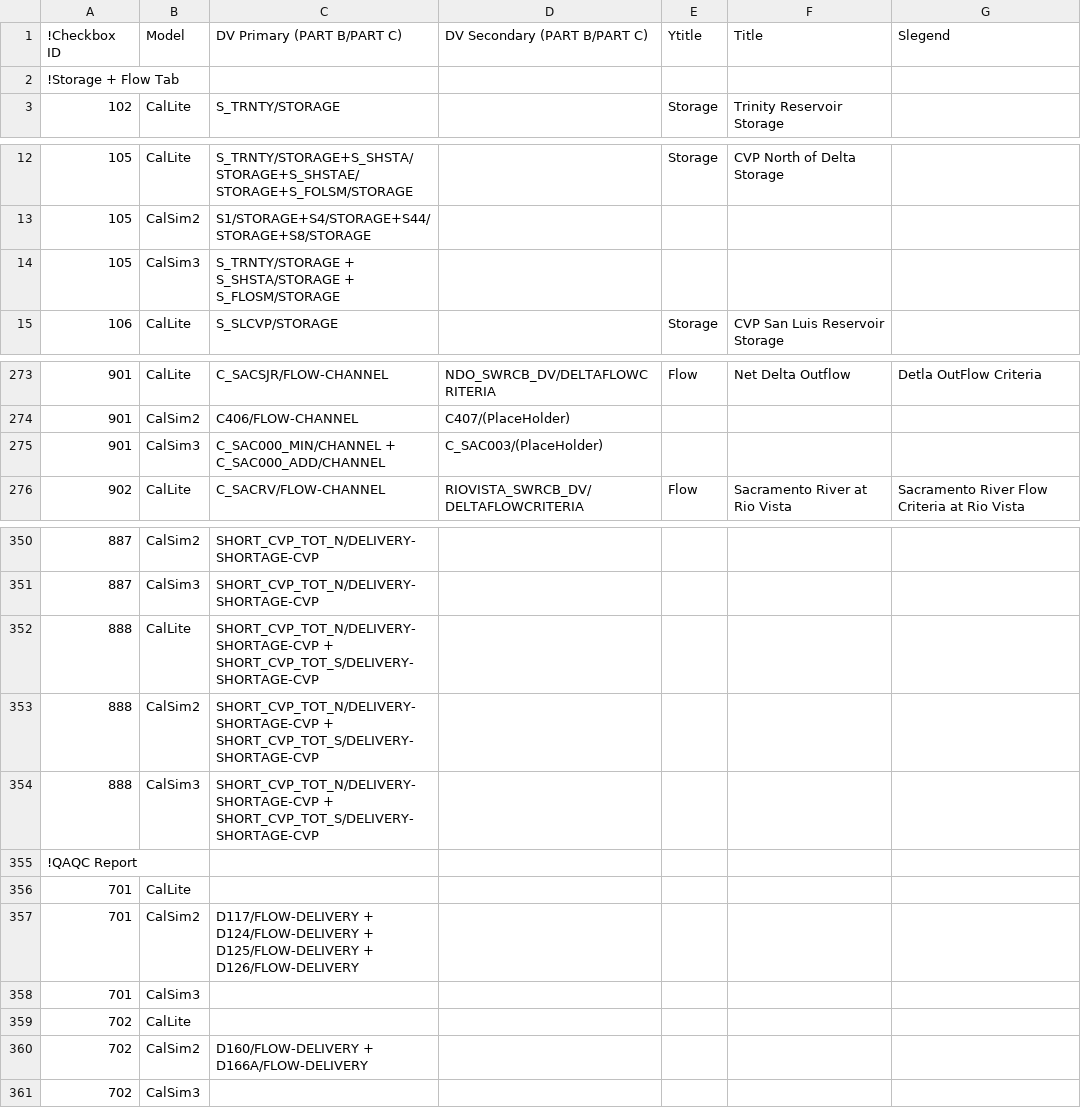
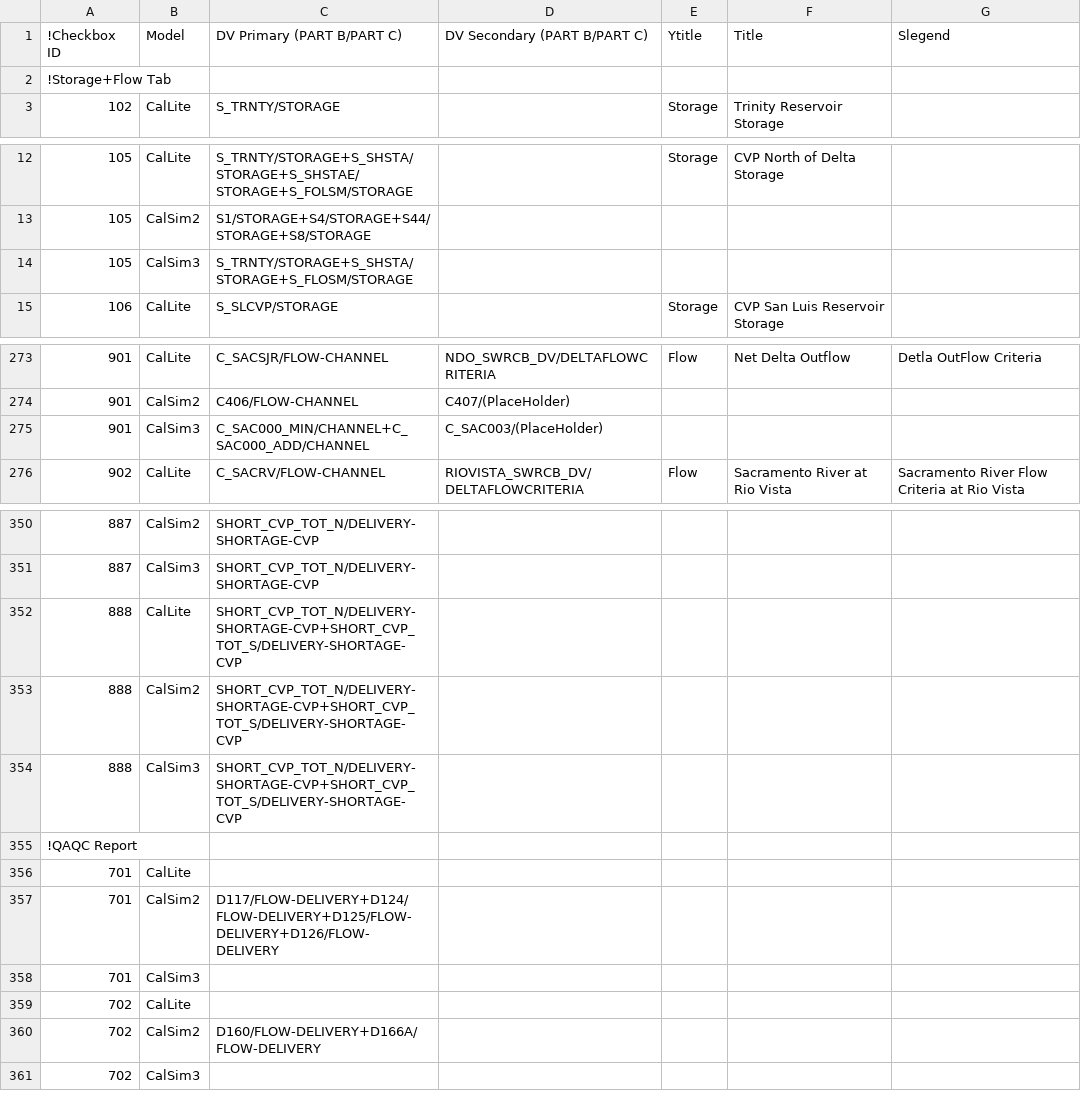
Before and after one commit to CentralValleyModeling/DWR-Enhanced-Post-Processing-Tool, a CSV file: eppt-nbui/src/main/config/GUILinks.csv, drawn as a sheet; only a part is shown, gaps mark what is left out.

Commit message:
trim addition time series so that we don't have spaces from the GUILink.csv. Also removed spaces from GUILinks.csv

```diff
--- a/eppt-nbui/src/main/config/GUILinks.csv
+++ b/eppt-nbui/src/main/config/GUILinks.csv
@@ -1,3 +1,3 @@
 !Checkbox ID,Model,DV Primary (PART B/PART C),DV Secondary (PART B/PART C),Ytitle,Title,Slegend
-!Storage + Flow Tab,,,,,,
+!Storage+Flow Tab,,,,,,
 102,CalLite,S_TRNTY/STORAGE,,Storage,Trinity Reservoir Storage,
@@ -13,3 +13,3 @@
 105,CalSim2,S1/STORAGE+S4/STORAGE+S44/STORAGE+S8/STORAGE,,,,
-105,CalSim3,S_TRNTY/STORAGE + S_SHSTA/STORAGE + S_FLOSM/STORAGE,,,,
+105,CalSim3,S_TRNTY/STORAGE+S_SHSTA/STORAGE+S_FLOSM/STORAGE,,,,
 106,CalLite,S_SLCVP/STORAGE,,Storage,CVP San Luis Reservoir Storage,
@@ -274,3 +274,3 @@
 901,CalSim2,C406/FLOW-CHANNEL,C407/(PlaceHolder),,,
-901,CalSim3,C_SAC000_MIN/CHANNEL + C_SAC000_ADD/CHANNEL,C_SAC003/(PlaceHolder),,,
+901,CalSim3,C_SAC000_MIN/CHANNEL+C_SAC000_ADD/CHANNEL,C_SAC003/(PlaceHolder),,,
 902,CalLite,C_SACRV/FLOW-CHANNEL,RIOVISTA_SWRCB_DV/DELTAFLOWCRITERIA,Flow,Sacramento River at Rio Vista,Sacramento River Flow Criteria at Rio Vista
@@ -351,11 +351,11 @@
 887,CalSim3,SHORT_CVP_TOT_N/DELIVERY-SHORTAGE-CVP,,,,
-888,CalLite,SHORT_CVP_TOT_N/DELIVERY-SHORTAGE-CVP + SHORT_CVP_TOT_S/DELIVERY-SHORTAGE-CVP,,,,
-888,CalSim2,SHORT_CVP_TOT_N/DELIVERY-SHORTAGE-CVP + SHORT_CVP_TOT_S/DELIVERY-SHORTAGE-CVP,,,,
-888,CalSim3,SHORT_CVP_TOT_N/DELIVERY-SHORTAGE-CVP + SHORT_CVP_TOT_S/DELIVERY-SHORTAGE-CVP,,,,
+888,CalLite,SHORT_CVP_TOT_N/DELIVERY-SHORTAGE-CVP+SHORT_CVP_TOT_S/DELIVERY-SHORTAGE-CVP,,,,
+888,CalSim2,SHORT_CVP_TOT_N/DELIVERY-SHORTAGE-CVP+SHORT_CVP_TOT_S/DELIVERY-SHORTAGE-CVP,,,,
+888,CalSim3,SHORT_CVP_TOT_N/DELIVERY-SHORTAGE-CVP+SHORT_CVP_TOT_S/DELIVERY-SHORTAGE-CVP,,,,
 !QAQC Report ,,,,,,
 701,CalLite,,,,,
-701,CalSim2,D117/FLOW-DELIVERY + D124/FLOW-DELIVERY + D125/FLOW-DELIVERY + D126/FLOW-DELIVERY,,,,
+701,CalSim2,D117/FLOW-DELIVERY+D124/FLOW-DELIVERY+D125/FLOW-DELIVERY+D126/FLOW-DELIVERY,,,,
 701,CalSim3,,,,,
 702,CalLite,,,,,
-702,CalSim2,D160/FLOW-DELIVERY + D166A/FLOW-DELIVERY,,,,
+702,CalSim2,D160/FLOW-DELIVERY+D166A/FLOW-DELIVERY,,,,
 702,CalSim3,,,,,
```
Also changed, not shown: 12 other files.
